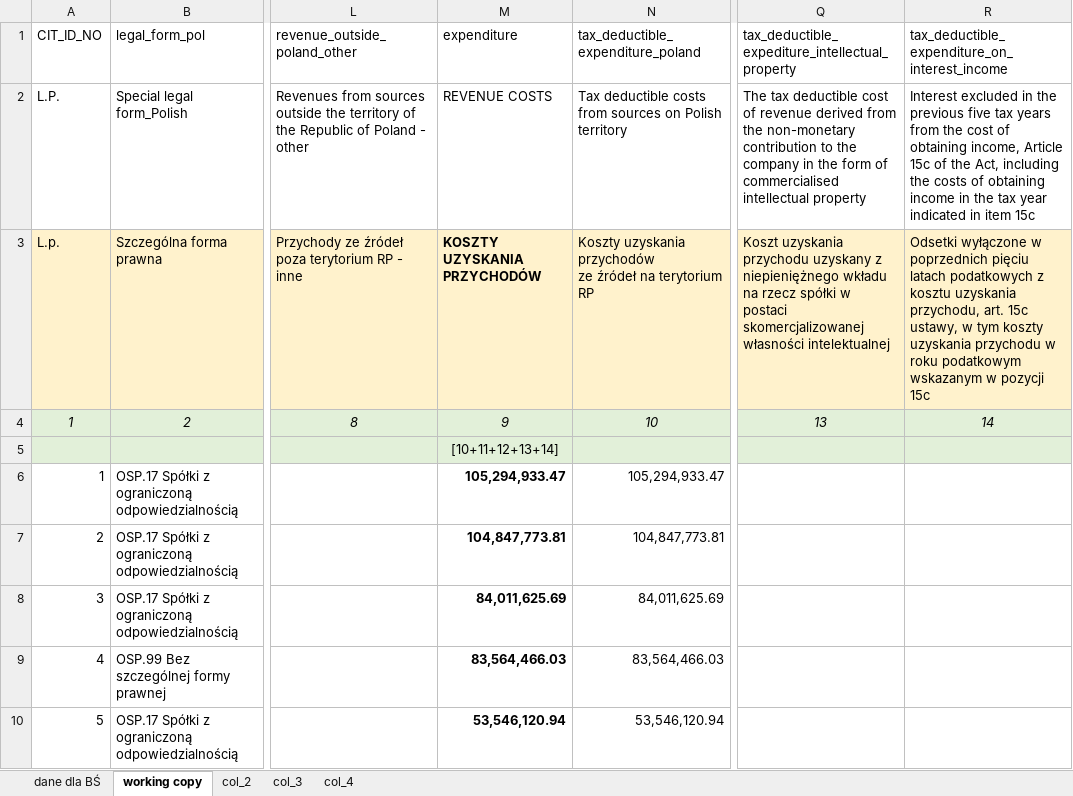
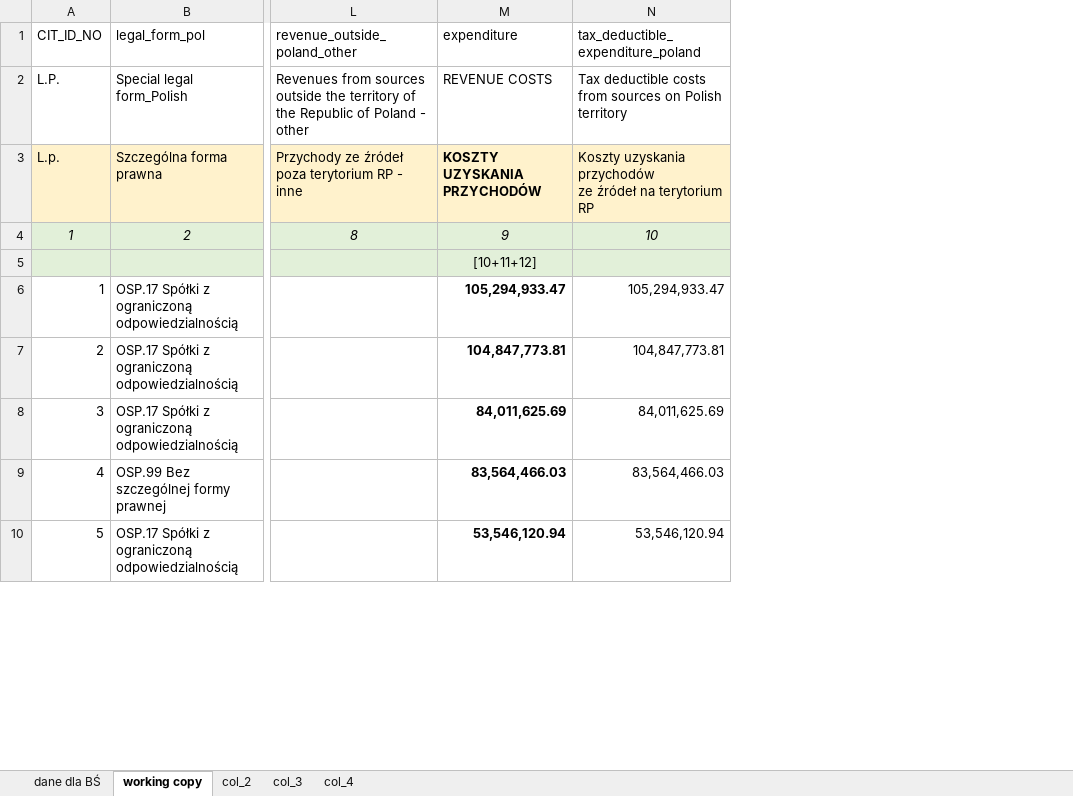
Before and after one commit to Macedonia-Tax/Microsimulation_Macedonia_Tax, an Excel workbook: Poland CIT Sample.xlsx, sheet working copy, drawn as a sheet; only a part is shown, gaps mark what is left out; values as stored, in another font and other column widths than the file's, no borders; the diff names each change by its address in the sheet, - before the commit and + after, or states it on an @@ line.

```diff
--- a/Poland CIT Sample.xlsx (sheet working copy)
+++ b/Poland CIT Sample.xlsx (sheet working copy)
-column Q, rows 1-4: tax_deductible_expediture_intellectual_property | The tax deductible cost of revenue derived from the non-monetary contribution to the company in the form of commercialised intellectual property | Koszt uzyskania przychodu uzyskany z niepieniężnego wkładu na rzecz spółki w postaci skomercjalizowanej własności intelektualnej | 13
-column R, rows 1-4: tax_deductible_expenditure_on_interest_income | Interest excluded in the previous five tax years from the cost of obtaining income, Article 15c of the Act, including the costs of obtaining income in the tax year indicated in item 15c | Odsetki wyłączone w poprzednich pięciu latach podatkowych z kosztu uzyskania przychodu, art. 15c ustawy, w tym koszty uzyskania przychodu w roku podatkowym wskazanym w pozycji 15c | 14
-M5 (expenditure): [10+11+12+13+14]
+M5 (expenditure): [10+11+12]
```
Also changed, not shown: 9 other files.
